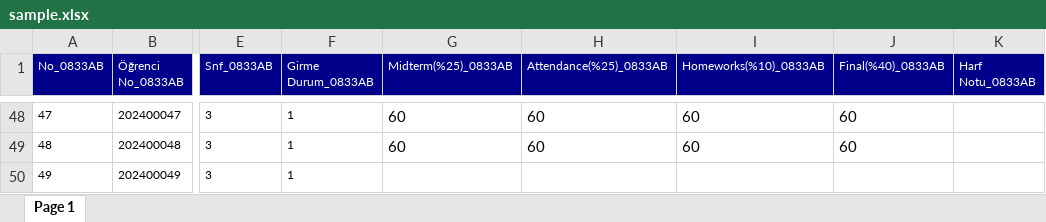
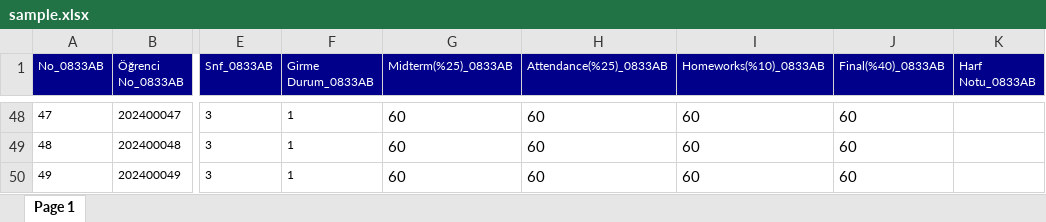
Before and after one commit to Erenimo3442/StudentEvaluationSystem, an Excel workbook: sample.xlsx, sheet Page 1, drawn as a sheet; only a part is shown, gaps mark what is left out; values as stored, in another font and other column widths than the file's, no borders; the diff names each change by its address in the sheet, - before the commit and + after, or states it on an @@ line.

```diff
--- a/sample.xlsx (sheet Page 1)
+++ b/sample.xlsx (sheet Page 1)
-G50 (Midterm(%25)_0833AB): (empty)
+G50 (Midterm(%25)_0833AB): 60
-H50 (Attendance(%25)_0833AB): (empty)
+H50 (Attendance(%25)_0833AB): 60
-I50 (Homeworks(%10)_0833AB): (empty)
+I50 (Homeworks(%10)_0833AB): 60
-J50 (Final(%40)_0833AB): (empty)
+J50 (Final(%40)_0833AB): 60
```
Also changed, not shown: 9 other files.
